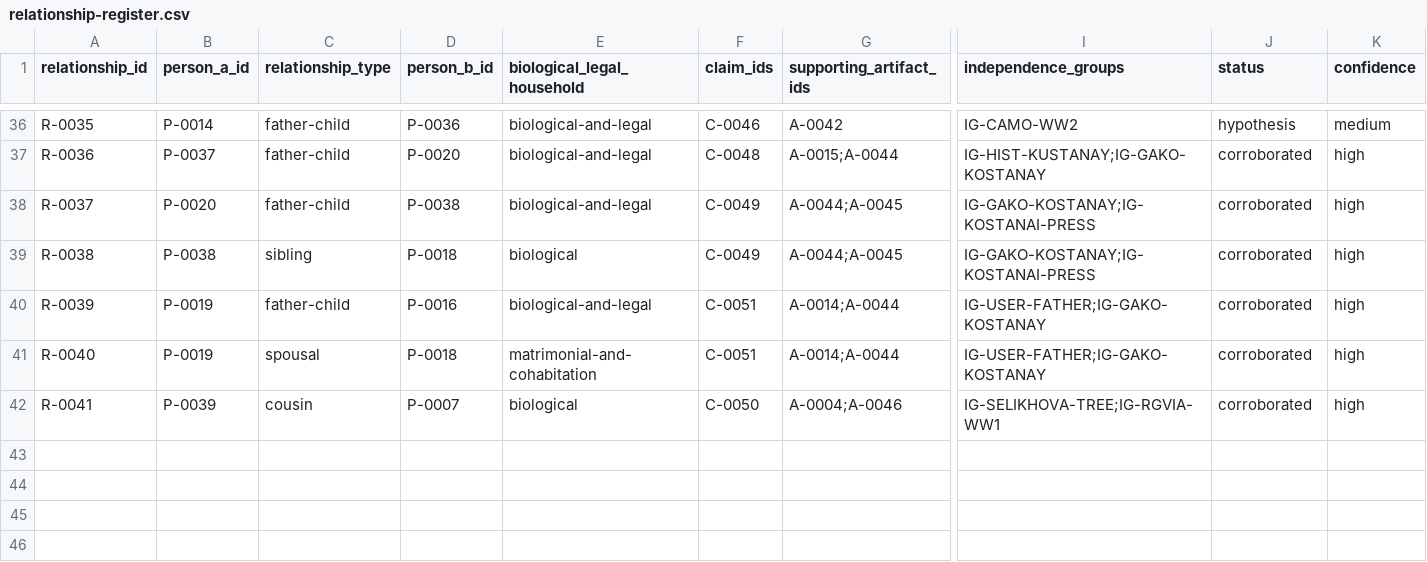
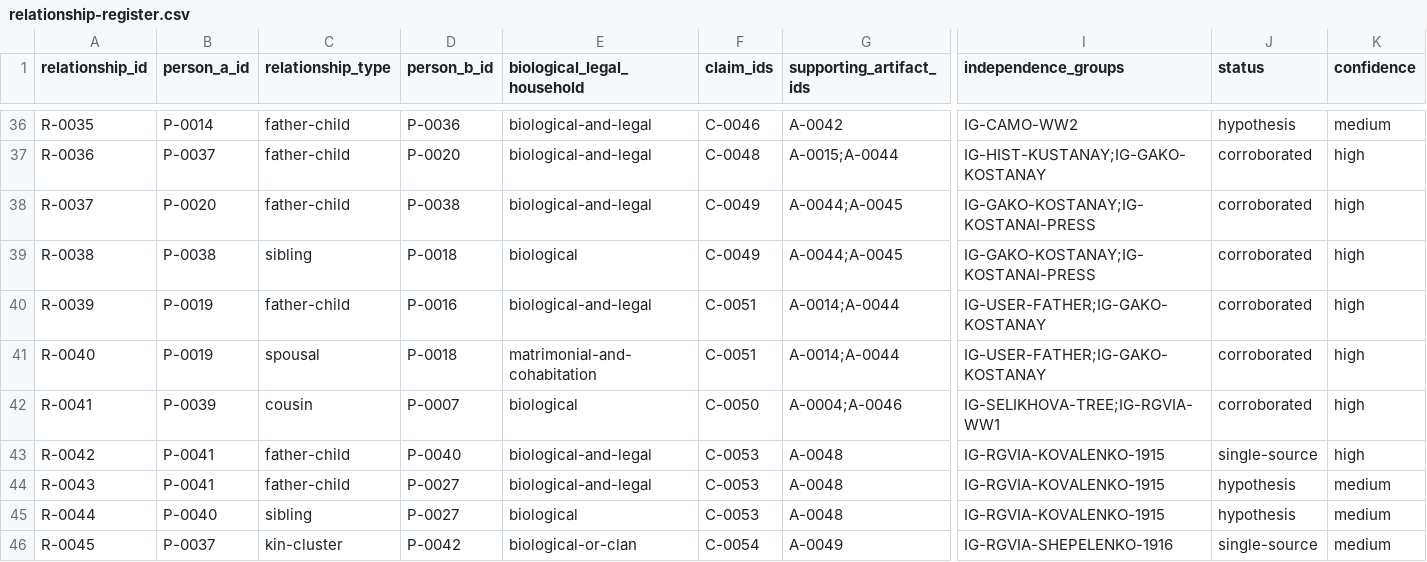
Before and after one commit to baronantonov/roots, a CSV file: relationship-register.csv, drawn as a sheet; only a part is shown, gaps mark what is left out; rows hold the shown columns only; the diff names each change by its address in the sheet, - before the commit and + after, or states it on an @@ line.

```diff
--- a/relationship-register.csv
+++ b/relationship-register.csv
+row 43: R-0042 | P-0041 | father-child | P-0040 | biological-and-legal | C-0053 | A-0048 | IG-RGVIA-KOVALENKO-1915 | single-source | high
+row 44: R-0043 | P-0041 | father-child | P-0027 | biological-and-legal | C-0053 | A-0048 | IG-RGVIA-KOVALENKO-1915 | hypothesis | medium
+row 45: R-0044 | P-0040 | sibling | P-0027 | biological | C-0053 | A-0048 | IG-RGVIA-KOVALENKO-1915 | hypothesis | medium
+row 46: R-0045 | P-0037 | kin-cluster | P-0042 | biological-or-clan | C-0054 | A-0049 | IG-RGVIA-SHEPELENKO-1916 | single-source | medium
```
Also changed, not shown: artifact-register.csv, claims-register.csv, 34 other files.
